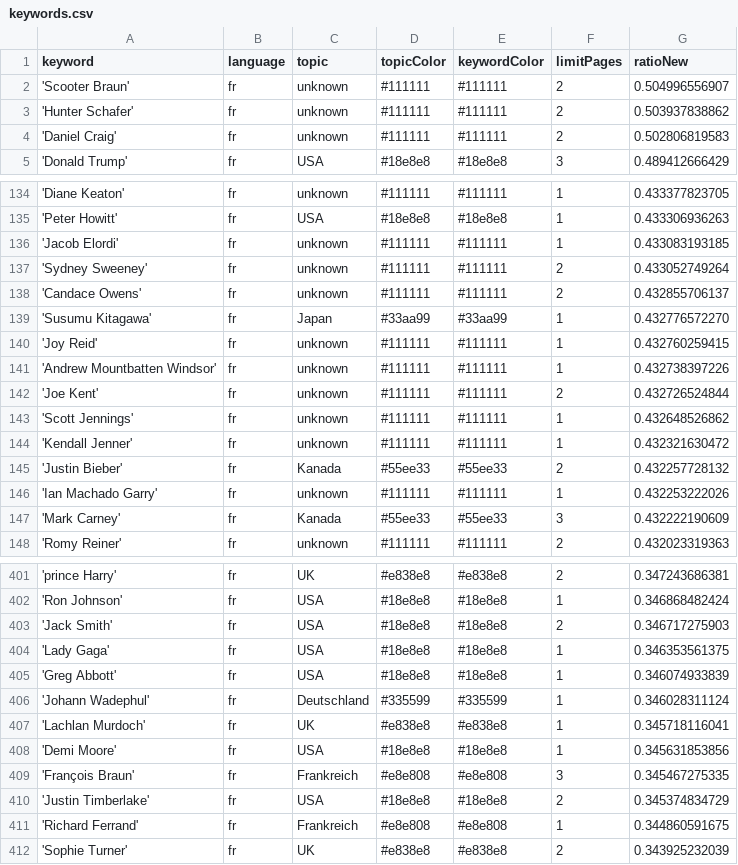
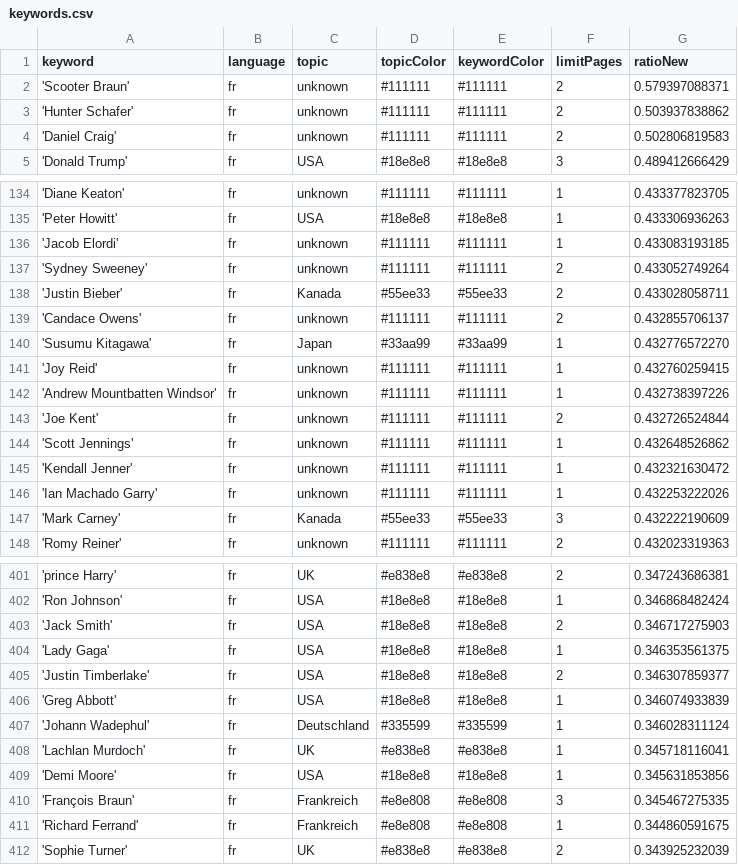
Before and after one commit to JoPhi24-news/gensChuchoter, a CSV file: keywords.csv, drawn as a sheet; only a part is shown, gaps mark what is left out.

```diff
--- a/keywords.csv
+++ b/keywords.csv
@@ -1,3 +1,3 @@
 keyword,language,topic,topicColor,keywordColor,limitPages,ratioNew
-'Scooter Braun',fr,unknown,#111111,#111111,2,0.504996556907
+'Scooter Braun',fr,unknown,#111111,#111111,2,0.579397088371
 'Hunter Schafer',fr,unknown,#111111,#111111,2,0.503937838862
@@ -137,2 +137,3 @@ keyword,language,topic,topicColor,keywordColor,limitPages,ratioNew
 'Sydney Sweeney',fr,unknown,#111111,#111111,2,0.433052749264
+'Justin Bieber',fr,Kanada,#55ee33,#55ee33,2,0.433028058711
 'Candace Owens',fr,unknown,#111111,#111111,2,0.432855706137
@@ -144,3 +145,2 @@ keyword,language,topic,topicColor,keywordColor,limitPages,ratioNew
 'Kendall Jenner',fr,unknown,#111111,#111111,1,0.432321630472
-'Justin Bieber',fr,Kanada,#55ee33,#55ee33,2,0.432257728132
 'Ian Machado Garry',fr,unknown,#111111,#111111,1,0.432253222026
@@ -404,2 +404,3 @@ keyword,language,topic,topicColor,keywordColor,limitPages,ratioNew
 'Lady Gaga',fr,USA,#18e8e8,#18e8e8,1,0.346353561375
+'Justin Timberlake',fr,USA,#18e8e8,#18e8e8,2,0.346307859377
 'Greg Abbott',fr,USA,#18e8e8,#18e8e8,1,0.346074933839
@@ -409,3 +410,2 @@ keyword,language,topic,topicColor,keywordColor,limitPages,ratioNew
 'François Braun',fr,Frankreich,#e8e808,#e8e808,3,0.345467275335
-'Justin Timberlake',fr,USA,#18e8e8,#18e8e8,2,0.345374834729
 'Richard Ferrand',fr,Frankreich,#e8e808,#e8e808,1,0.344860591675
```
Also changed, not shown: csv/news_2026_04.csv.
